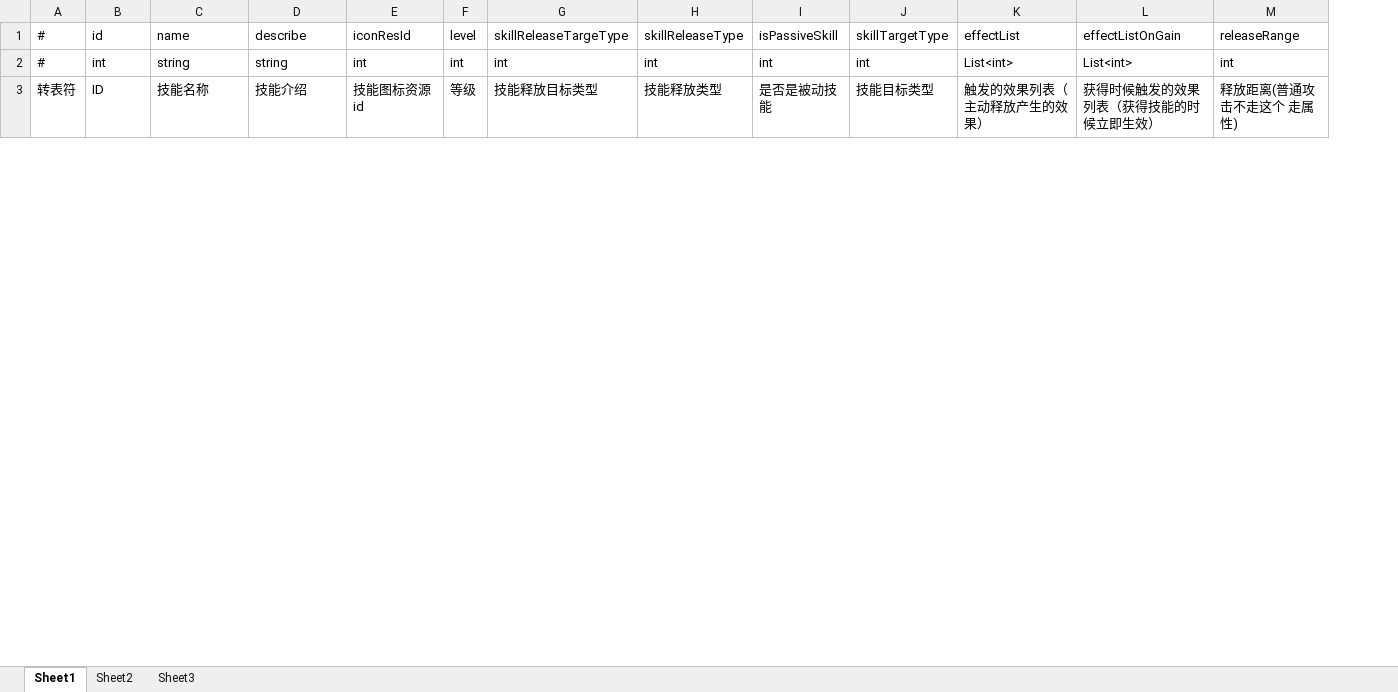
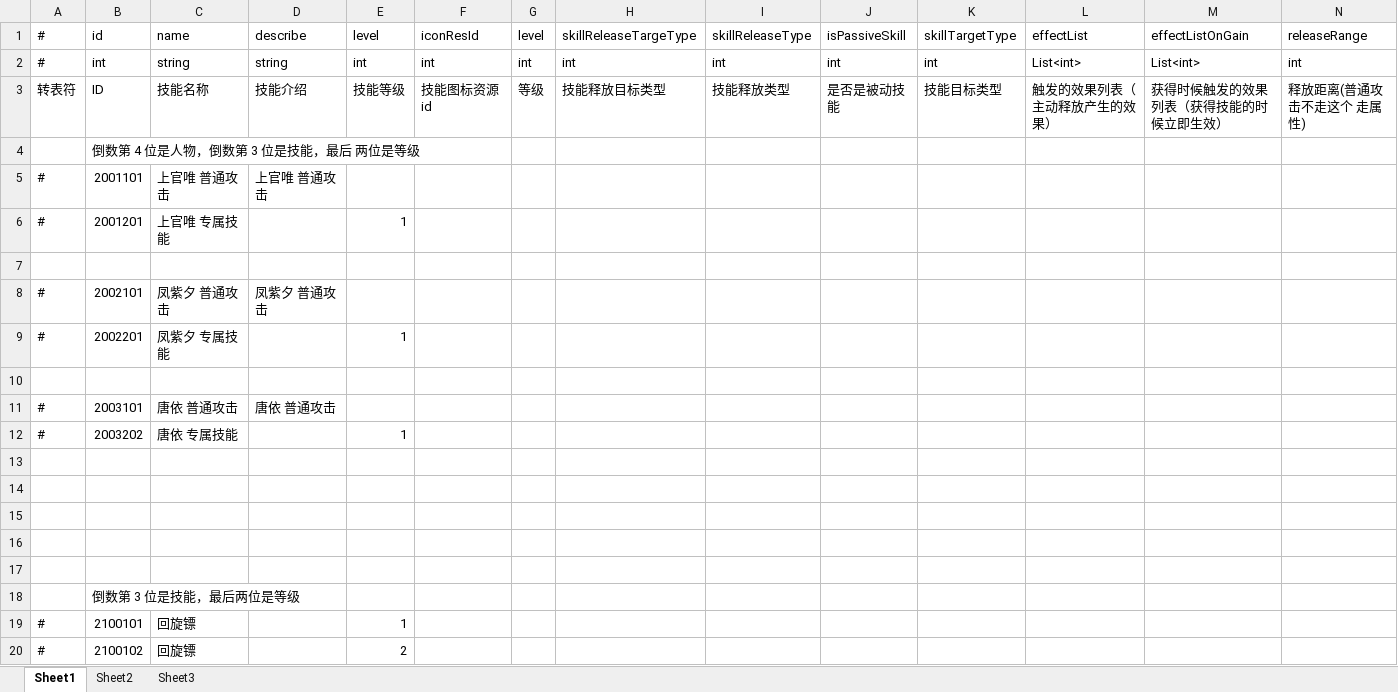
Before and after one commit to thanklzhang/001_GameFramework_Config, an Excel workbook: data_config/Skill.xlsx, sheet Sheet1, drawn as a sheet; only a part is shown; values as stored, in another font and other column widths than the file's, no borders; rows hold the shown columns only; the diff covers the shown part only; the diff names each change by its address in the sheet, - before the commit and + after, or states it on an @@ line.

```diff
--- a/data_config/Skill.xlsx (sheet Sheet1)
+++ b/data_config/Skill.xlsx (sheet Sheet1)
+column E (level), rows 2-3: int | 技能等级
+row 4:  | 倒数第 4 位是人物，倒数第 3 位是技能，最后 两位是等级
+row 5: # | 2001101 | 上官唯 普通攻击 | 上官唯 普通攻击
+row 6: # | 2001201 | 上官唯 专属技能 |  | 1
+row 7: (empty)
+row 8: # | 2002101 | 凤紫夕 普通攻击 | 凤紫夕 普通攻击
+row 9: # | 2002201 | 凤紫夕 专属技能 |  | 1
+row 10: (empty)
+row 11: # | 2003101 | 唐依 普通攻击 | 唐依 普通攻击
+row 12: # | 2003202 | 唐依 专属技能 |  | 1
+row 13: (empty)
+row 14: (empty)
+row 15: (empty)
+row 16: (empty)
+row 17: (empty)
+row 18:  | 倒数第 3 位是技能，最后两位是等级
+row 19: # | 2100101 | 回旋镖 |  | 1
+row 20: # | 2100102 | 回旋镖 |  | 2
```
Also changed, not shown: 18 added rows elsewhere in this sheet, data_config/EntityAttrBase.xlsx.
